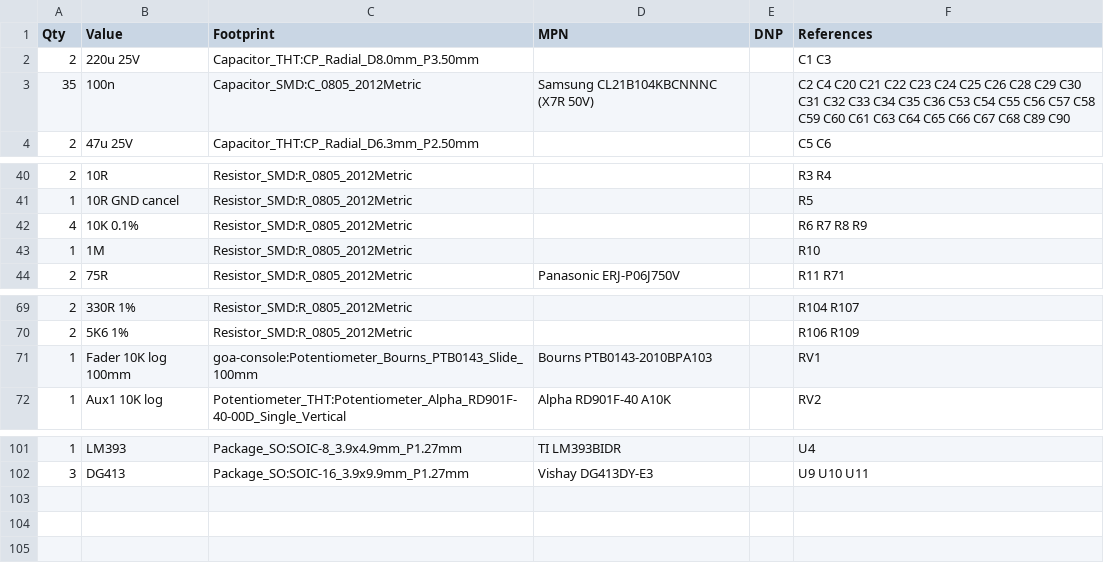
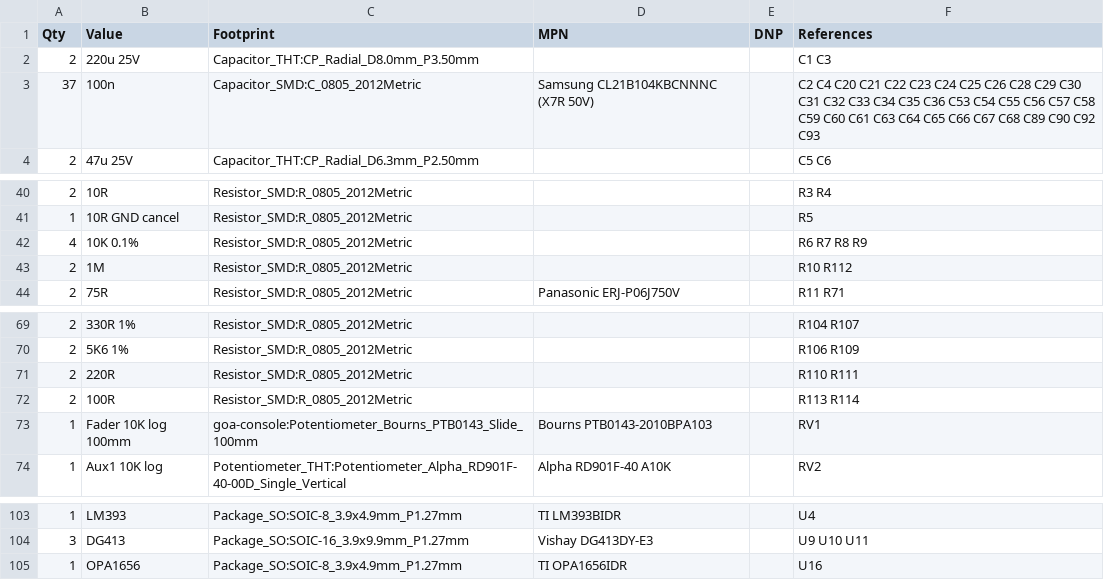
Before and after one commit to cozycactus/goa-console, a CSV file: channel_strip_BOM.csv, drawn as a sheet; only a part is shown, gaps mark what is left out.

```diff
--- a/channel_strip_BOM.csv
+++ b/channel_strip_BOM.csv
@@ -2,3 +2,3 @@
 "2","220u 25V","Capacitor_THT:CP_Radial_D8.0mm_P3.50mm","","","C1 C3"
-"35","100n","Capacitor_SMD:C_0805_2012Metric","Samsung CL21B104KBCNNNC (X7R 50V)","","C2 C4 C20 C21 C22 C23 C24 C25 C26 C28 C29 C30 C31 C32 C33 C34 C35 C36 C53 C54 C55 C56 C57 C58 C59 C60 C61 C63 C64 C65 C66 C67 C68 C89 C90"
+"37","100n","Capacitor_SMD:C_0805_2012Metric","Samsung CL21B104KBCNNNC (X7R 50V)","","C2 C4 C20 C21 C22 C23 C24 C25 C26 C28 C29 C30 C31 C32 C33 C34 C35 C36 C53 C54 C55 C56 C57 C58 C59 C60 C61 C63 C64 C65 C66 C67 C68 C89 C90 C92 C93"
 "2","47u 25V","Capacitor_THT:CP_Radial_D6.3mm_P2.50mm","","","C5 C6"
@@ -42,3 +42,3 @@
 "4","10K 0.1%","Resistor_SMD:R_0805_2012Metric","","","R6 R7 R8 R9"
-"1","1M","Resistor_SMD:R_0805_2012Metric","","","R10"
+"2","1M","Resistor_SMD:R_0805_2012Metric","","","R10 R112"
 "2","75R","Resistor_SMD:R_0805_2012Metric","Panasonic ERJ-P06J750V","","R11 R71"
@@ -70,2 +70,4 @@
 "2","5K6 1%","Resistor_SMD:R_0805_2012Metric","","","R106 R109"
+"2","220R","Resistor_SMD:R_0805_2012Metric","","","R110 R111"
+"2","100R","Resistor_SMD:R_0805_2012Metric","","","R113 R114"
 "1","Fader 10K log 100mm","goa-console:Potentiometer_Bourns_PTB0143_Slide_100mm","Bourns PTB0143-2010BPA103","","RV1"
@@ -102 +104,2 @@
 "3","DG413","Package_SO:SOIC-16_3.9x9.9mm_P1.27mm","Vishay DG413DY-E3","","U9 U10 U11"
+"1","OPA1656","Package_SO:SOIC-8_3.9x4.9mm_P1.27mm","TI OPA1656IDR","","U16"
```
Also changed, not shown: 54 other files.
